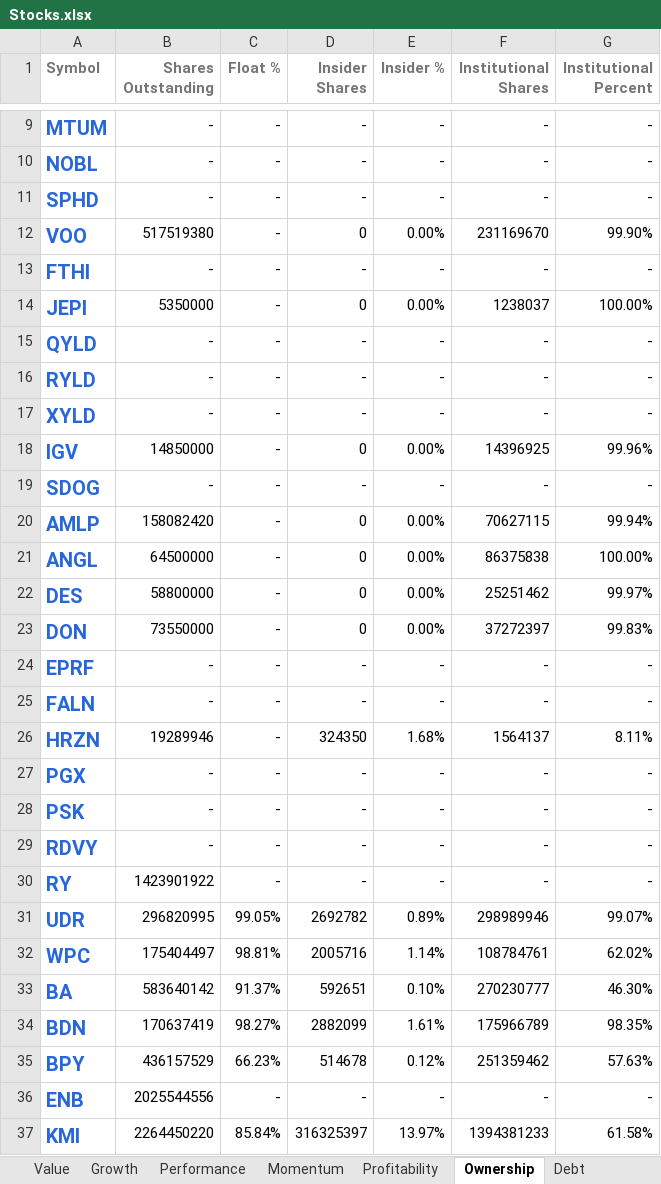
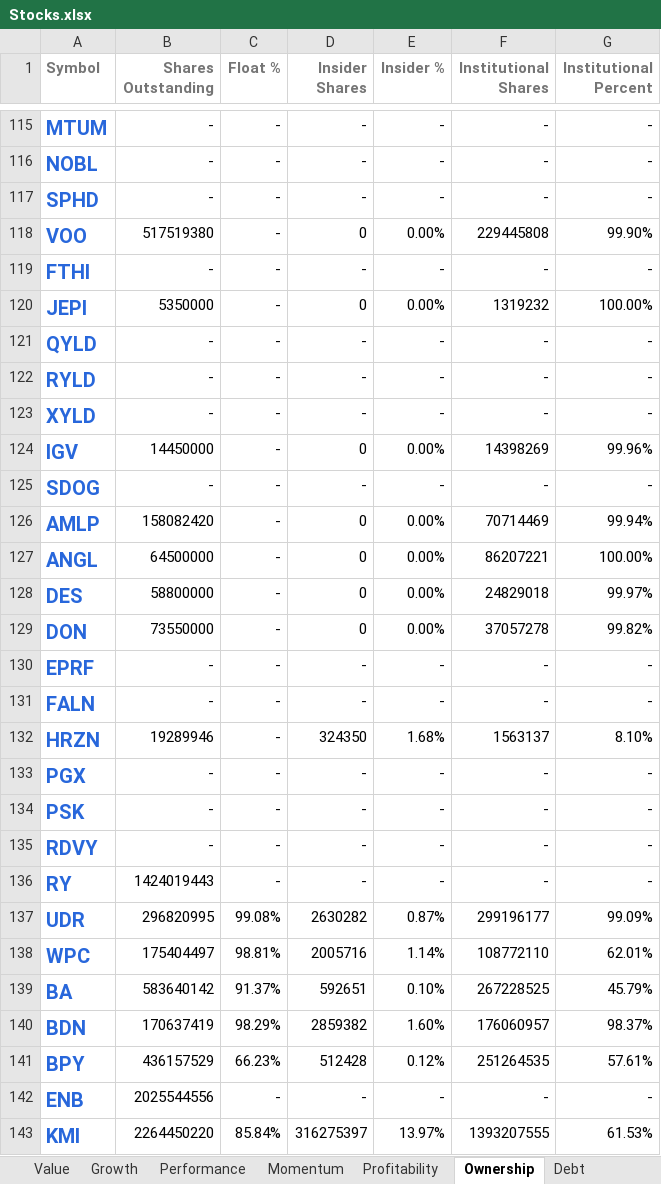
Before and after one commit to mucolon/opt-portfolio, an Excel workbook: data/Stocks.xlsx, sheet Ownership, drawn as a sheet; only a part is shown, gaps mark what is left out; values as stored, in another font and other column widths than the file's, no borders; conditional formats and table styles not drawn; addresses are those after the commit; the diff covers the shown part only; the diff names each change by its address in the sheet, - before the commit and + after, or states it on an @@ line.

```diff
--- a/data/Stocks.xlsx (sheet Ownership)
+++ b/data/Stocks.xlsx (sheet Ownership)
-F118 (Institutional Shares): 231169670
+F118 (Institutional Shares): 229445808
-F120 (Institutional Shares): 1238037
+F120 (Institutional Shares): 1319232
-B124 (Shares Outstanding): 14850000
+B124 (Shares Outstanding): 14450000
-F124 (Institutional Shares): 14396925
+F124 (Institutional Shares): 14398269
-F126 (Institutional Shares): 70627115
+F126 (Institutional Shares): 70714469
-F127 (Institutional Shares): 86375838
+F127 (Institutional Shares): 86207221
-F128 (Institutional Shares): 25251462
+F128 (Institutional Shares): 24829018
-F129 (Institutional Shares): 37272397
+F129 (Institutional Shares): 37057278
-G129 (Institutional Percent): 99.83%
+G129 (Institutional Percent): 99.82%
-F132 (Institutional Shares): 1564137
+F132 (Institutional Shares): 1563137
-G132 (Institutional Percent): 8.11%
+G132 (Institutional Percent): 8.10%
-B136 (Shares Outstanding): 1423901922
+B136 (Shares Outstanding): 1424019443
-C137 (Float %): 99.05%
+C137 (Float %): 99.08%
-D137 (Insider Shares): 2692782
+D137 (Insider Shares): 2630282
-E137 (Insider %): 0.89%
+E137 (Insider %): 0.87%
-F137 (Institutional Shares): 298989946
+F137 (Institutional Shares): 299196177
-G137 (Institutional Percent): 99.07%
+G137 (Institutional Percent): 99.09%
-F138 (Institutional Shares): 108784761
+F138 (Institutional Shares): 108772110
-G138 (Institutional Percent): 62.02%
+G138 (Institutional Percent): 62.01%
-F139 (Institutional Shares): 270230777
+F139 (Institutional Shares): 267228525
-G139 (Institutional Percent): 46.30%
+G139 (Institutional Percent): 45.79%
-C140 (Float %): 98.27%
+C140 (Float %): 98.29%
-D140 (Insider Shares): 2882099
+D140 (Insider Shares): 2859382
-E140 (Insider %): 1.61%
+E140 (Insider %): 1.60%
-F140 (Institutional Shares): 175966789
+F140 (Institutional Shares): 176060957
-G140 (Institutional Percent): 98.35%
+G140 (Institutional Percent): 98.37%
-D141 (Insider Shares): 514678
+D141 (Insider Shares): 512428
-F141 (Institutional Shares): 251359462
+F141 (Institutional Shares): 251264535
-G141 (Institutional Percent): 57.63%
+G141 (Institutional Percent): 57.61%
-D143 (Insider Shares): 316325397
+D143 (Insider Shares): 316275397
-F143 (Institutional Shares): 1394381233
+F143 (Institutional Shares): 1393207555
-G143 (Institutional Percent): 61.58%
+G143 (Institutional Percent): 61.53%
```
Also changed, not shown: 106 added rows, 2 removed rows and 980 edited cells elsewhere in this sheet, sheet Performance, sheet Summary, sheet Momentum, sheet Value, sheet Dividends, sheet Holdings, 5 more sheets, 6 other files.
